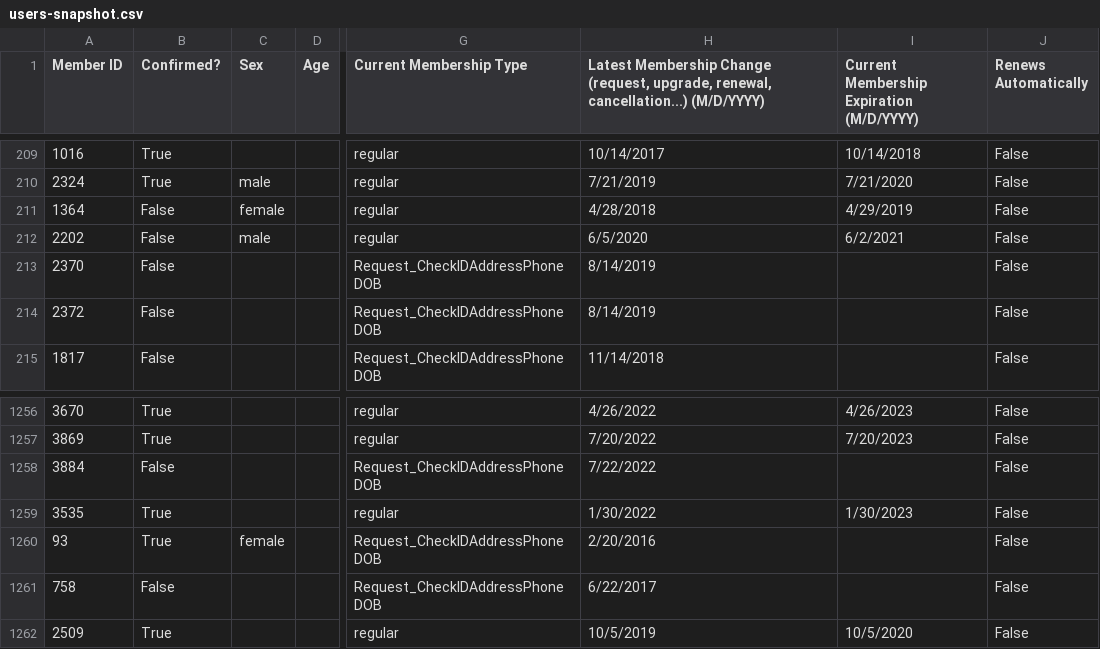
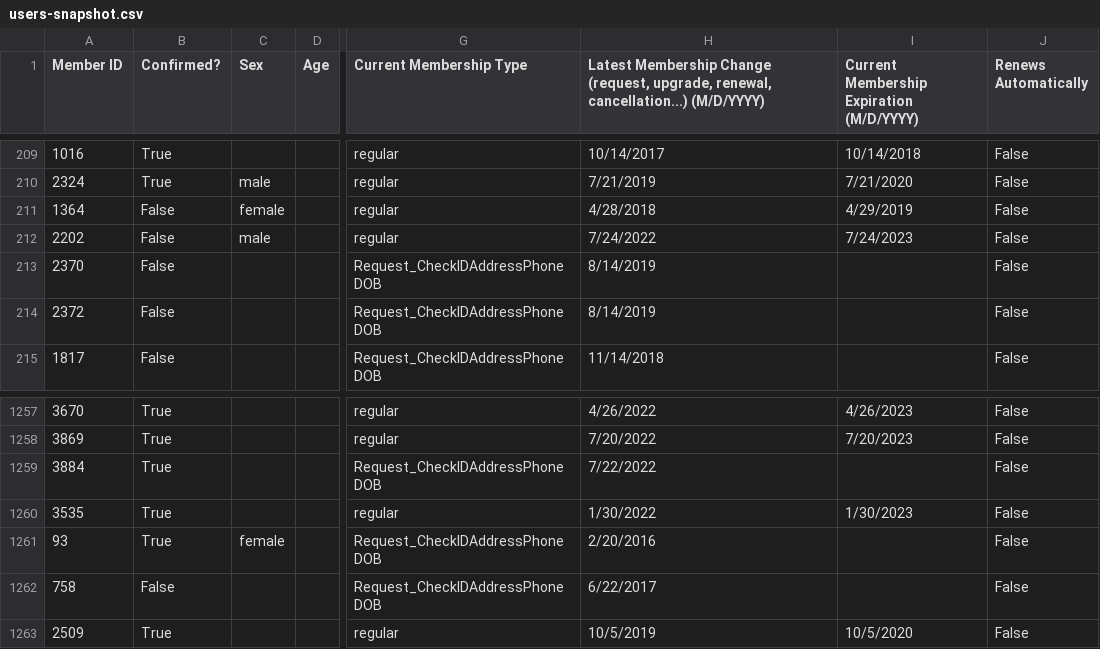
Before and after one commit to mshenfield/chtl-data-pipeline, a CSV file: data/input/users-snapshot.csv, drawn as a sheet; only a part is shown, gaps mark what is left out; addresses are those after the commit; the diff covers the shown part only; the diff names each change by its address in the sheet, - before the commit and + after, or states it on an @@ line.

```diff
--- a/data/input/users-snapshot.csv
+++ b/data/input/users-snapshot.csv
-H212: 6/5/2020
+H212: 7/24/2022
-I212: 6/2/2021
+I212: 7/24/2023
-B1259 (Confirmed?): False
+B1259 (Confirmed?): True
```
Also changed, not shown: 4 added rows and 4 edited cells elsewhere in this file, data/input/loans-checked-out.csv, data/output/item_type_stats.csv, 8 other files.
